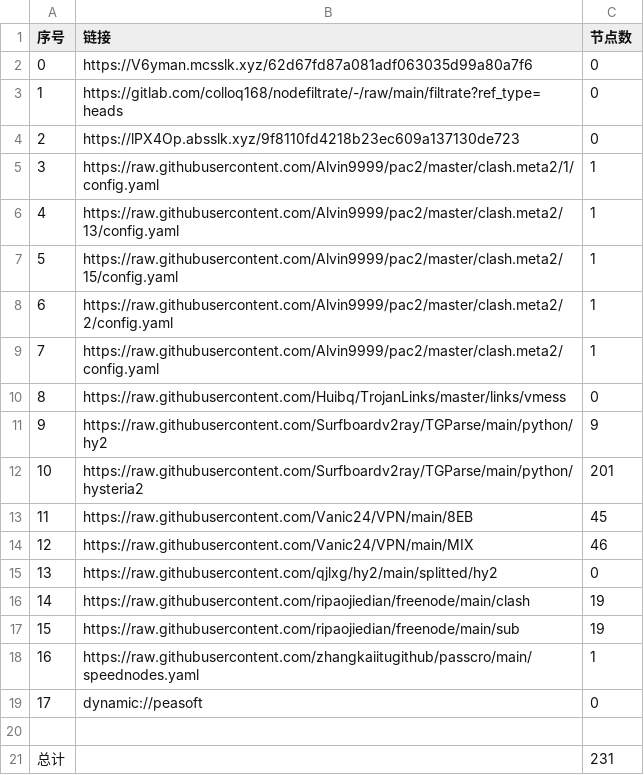
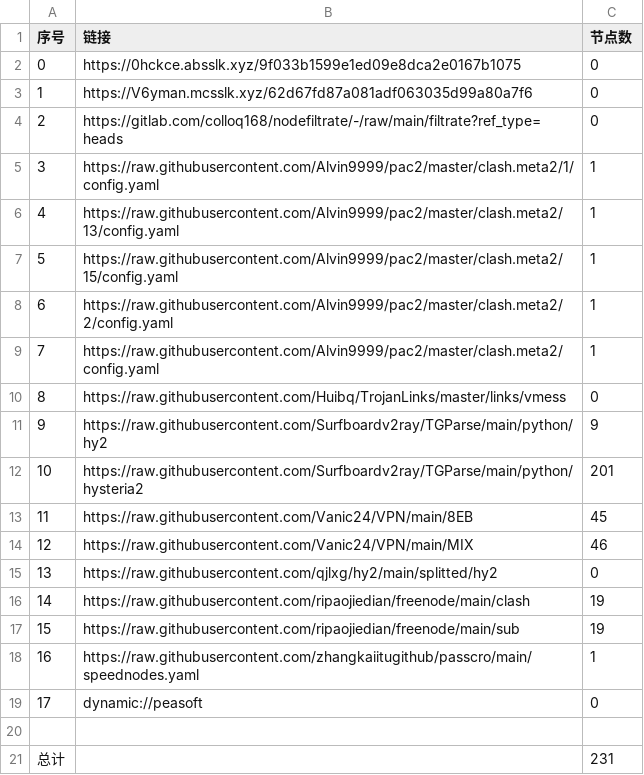
Before and after one commit to ileesen/PublicNodes, a CSV file: list_result.csv, drawn as a sheet.

```diff
--- a/list_result.csv
+++ b/list_result.csv
@@ -1,5 +1,5 @@
 序号,链接,节点数
-0,https://V6yman.mcsslk.xyz/62d67fd87a081adf063035d99a80a7f6,0
-1,https://gitlab.com/colloq168/nodefiltrate/-/raw/main/filtrate?ref_type=heads,0
-2,https://lPX4Op.absslk.xyz/9f8110fd4218b23ec609a137130de723,0
+0,https://0hckce.absslk.xyz/9f033b1599e1ed09e8dca2e0167b1075,0
+1,https://V6yman.mcsslk.xyz/62d67fd87a081adf063035d99a80a7f6,0
+2,https://gitlab.com/colloq168/nodefiltrate/-/raw/main/filtrate?ref_type=heads,0
 3,https://raw.githubusercontent.com/Alvin9999/pac2/master/clash.meta2/1/config.yaml,1
```
Also changed, not shown: 11 other files.
